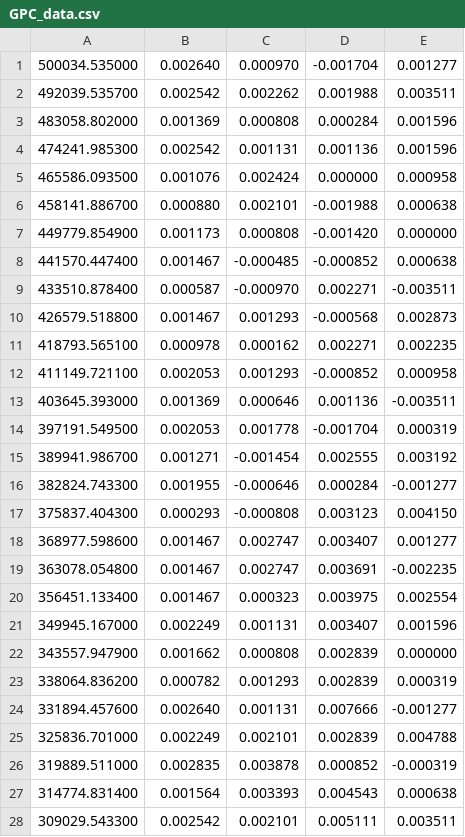
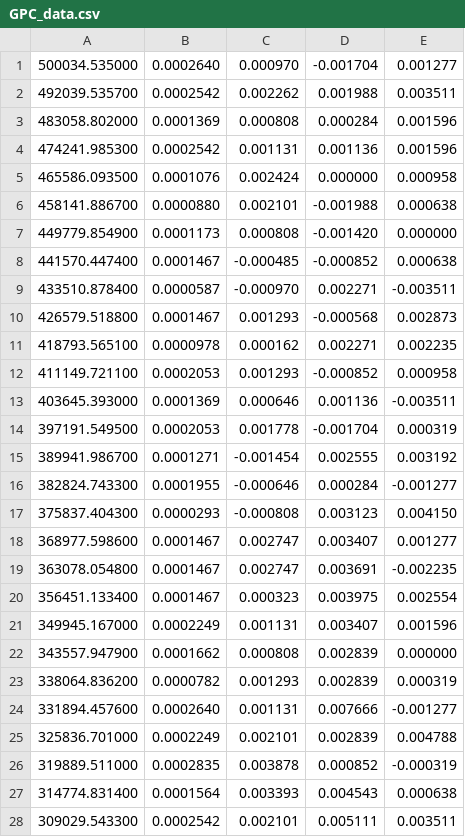
Before and after one commit to dylanwal/BigSMILES, a CSV file: examples/data/GPC_data.csv, drawn as a sheet; only a part is shown; the diff covers the shown part only.

```diff
--- a/examples/data/GPC_data.csv
+++ b/examples/data/GPC_data.csv
@@ -1,28 +1,28 @@
-500034.535000,0.002640,0.000970,-0.001704,0.001277
-492039.535700,0.002542,0.002262,0.001988,0.003511
-483058.802000,0.001369,0.000808,0.000284,0.001596
-474241.985300,0.002542,0.001131,0.001136,0.001596
-465586.093500,0.001076,0.002424,0.000000,0.000958
-458141.886700,0.000880,0.002101,-0.001988,0.000638
-449779.854900,0.001173,0.000808,-0.001420,0.000000
-441570.447400,0.001467,-0.000485,-0.000852,0.000638
-433510.878400,0.000587,-0.000970,0.002271,-0.003511
-426579.518800,0.001467,0.001293,-0.000568,0.002873
-418793.565100,0.000978,0.000162,0.002271,0.002235
-411149.721100,0.002053,0.001293,-0.000852,0.000958
-403645.393000,0.001369,0.000646,0.001136,-0.003511
-397191.549500,0.002053,0.001778,-0.001704,0.000319
-389941.986700,0.001271,-0.001454,0.002555,0.003192
-382824.743300,0.001955,-0.000646,0.000284,-0.001277
-375837.404300,0.000293,-0.000808,0.003123,0.004150
-368977.598600,0.001467,0.002747,0.003407,0.001277
-363078.054800,0.001467,0.002747,0.003691,-0.002235
-356451.133400,0.001467,0.000323,0.003975,0.002554
-349945.167000,0.002249,0.001131,0.003407,0.001596
-343557.947900,0.001662,0.000808,0.002839,0.000000
-338064.836200,0.000782,0.001293,0.002839,0.000319
-331894.457600,0.002640,0.001131,0.007666,-0.001277
-325836.701000,0.002249,0.002101,0.002839,0.004788
-319889.511000,0.002835,0.003878,0.000852,-0.000319
-314774.831400,0.001564,0.003393,0.004543,0.000638
-309029.543300,0.002542,0.002101,0.005111,0.003511
+500034.535000,0.0002640,0.000970,-0.001704,0.001277
+492039.535700,0.0002542,0.002262,0.001988,0.003511
+483058.802000,0.0001369,0.000808,0.000284,0.001596
+474241.985300,0.0002542,0.001131,0.001136,0.001596
+465586.093500,0.0001076,0.002424,0.000000,0.000958
+458141.886700,0.0000880,0.002101,-0.001988,0.000638
+449779.854900,0.0001173,0.000808,-0.001420,0.000000
+441570.447400,0.0001467,-0.000485,-0.000852,0.000638
+433510.878400,0.0000587,-0.000970,0.002271,-0.003511
+426579.518800,0.0001467,0.001293,-0.000568,0.002873
+418793.565100,0.0000978,0.000162,0.002271,0.002235
+411149.721100,0.0002053,0.001293,-0.000852,0.000958
+403645.393000,0.0001369,0.000646,0.001136,-0.003511
+397191.549500,0.0002053,0.001778,-0.001704,0.000319
+389941.986700,0.0001271,-0.001454,0.002555,0.003192
+382824.743300,0.0001955,-0.000646,0.000284,-0.001277
+375837.404300,0.0000293,-0.000808,0.003123,0.004150
+368977.598600,0.0001467,0.002747,0.003407,0.001277
+363078.054800,0.0001467,0.002747,0.003691,-0.002235
+356451.133400,0.0001467,0.000323,0.003975,0.002554
+349945.167000,0.0002249,0.001131,0.003407,0.001596
+343557.947900,0.0001662,0.000808,0.002839,0.000000
+338064.836200,0.0000782,0.001293,0.002839,0.000319
+331894.457600,0.0002640,0.001131,0.007666,-0.001277
+325836.701000,0.0002249,0.002101,0.002839,0.004788
+319889.511000,0.0002835,0.003878,0.000852,-0.000319
+314774.831400,0.0001564,0.003393,0.004543,0.000638
+309029.543300,0.0002542,0.002101,0.005111,0.003511
```
Also changed, not shown: 109 edited cells elsewhere in this file, 29 other files.
